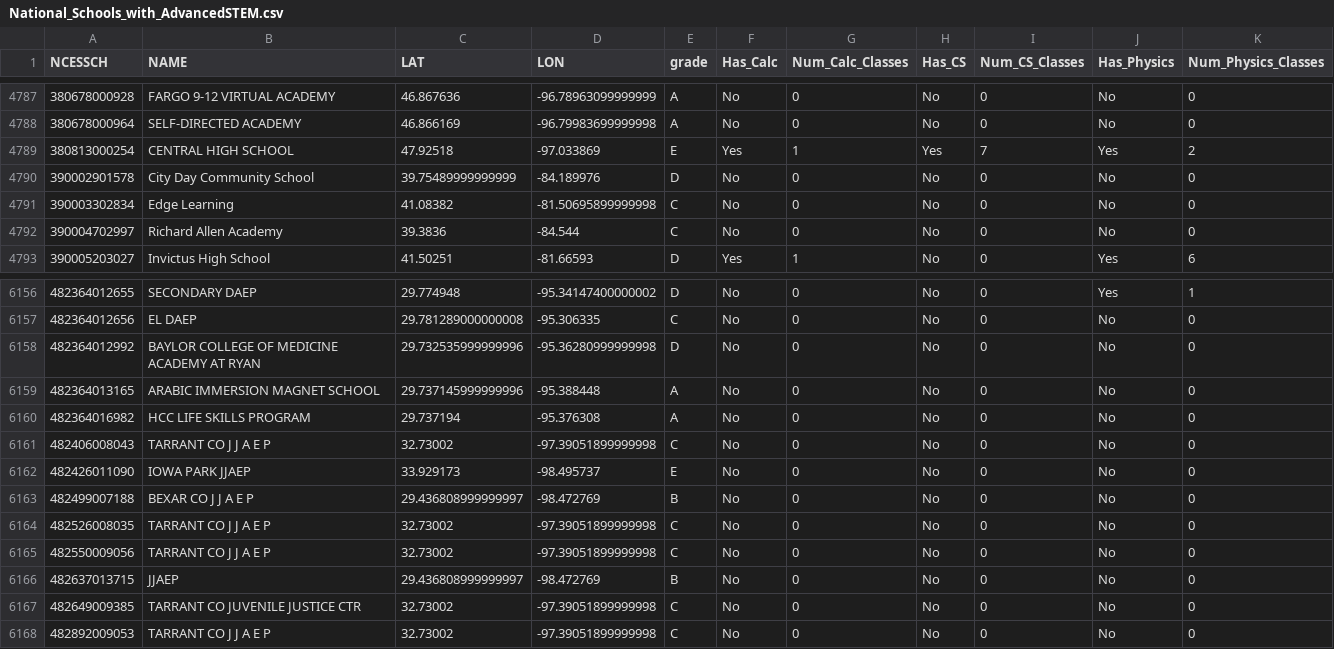
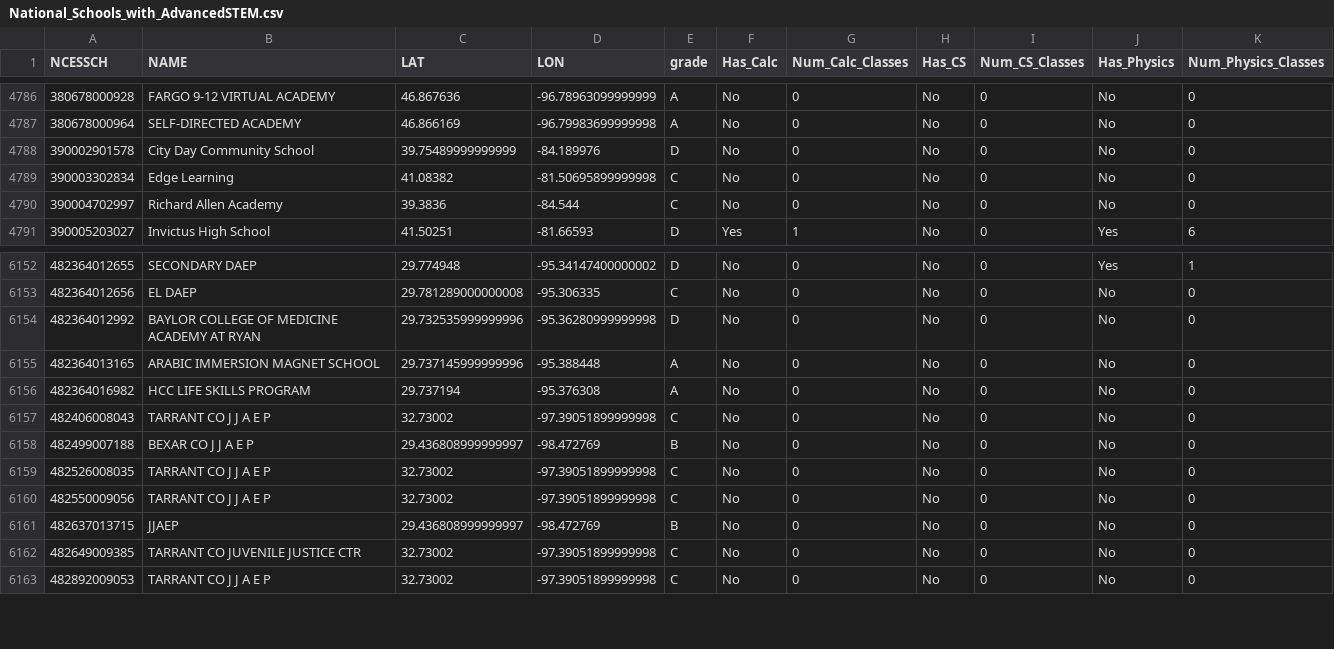
Before and after one commit to llorracc/as.180.369, a CSV file: contrib/zoemchan/zoemchan-prelim-paper/paper/data/National_Schools_with_AdvancedSTEM.csv, drawn as a sheet; only a part is shown, gaps mark what is left out; the diff covers the shown part only; the diff names each change by its address in the sheet, - before the commit and + after, or states it on an @@ line.

```diff
--- a/contrib/zoemchan/zoemchan-prelim-paper/paper/data/National_Schools_with_AdvancedSTEM.csv
+++ b/contrib/zoemchan/zoemchan-prelim-paper/paper/data/National_Schools_with_AdvancedSTEM.csv
-row 4789: 380813000254 | CENTRAL HIGH SCHOOL | 47.92518 | -97.033869 | E | Yes | 1 | Yes | 7 | Yes | 2
-row 6162: 482426011090 | IOWA PARK JJAEP | 33.929173 | -98.495737 | E | No | 0 | No | 0 | No | 0
```
Also changed, not shown: 11 removed rows elsewhere in this file, contrib/zoemchan/zoemchan-prelim-paper/paper/data/National_Schools_in_Bounds.csv, 7 other files.
